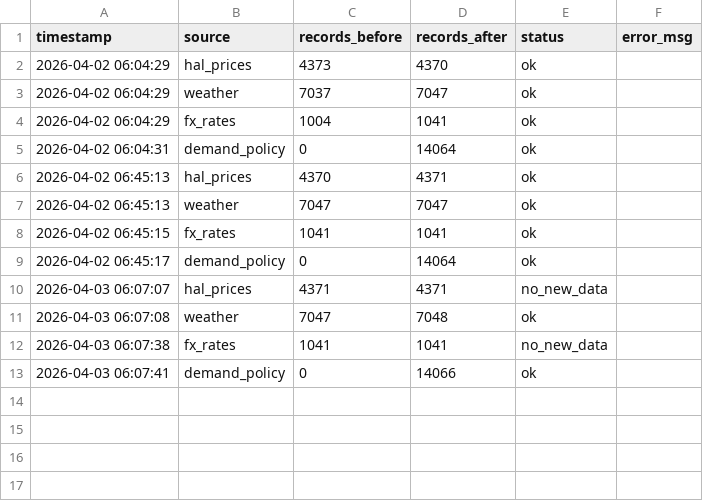
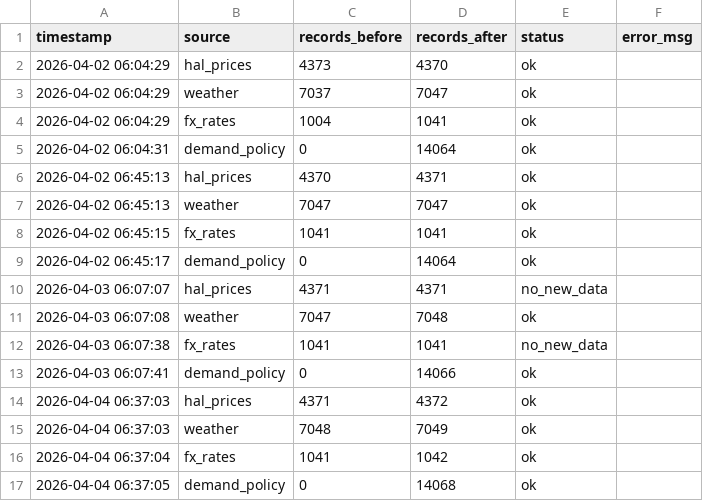
Before and after one commit to susarlar/orangepricecalculatorquantic, a CSV file: data/processed/refresh_log.csv, drawn as a sheet; the diff names each change by its address in the sheet, - before the commit and + after, or states it on an @@ line.

```diff
--- a/data/processed/refresh_log.csv
+++ b/data/processed/refresh_log.csv
+row 14: 2026-04-04 06:37:03 | hal_prices | 4371 | 4372 | ok
+row 15: 2026-04-04 06:37:03 | weather | 7048 | 7049 | ok
+row 16: 2026-04-04 06:37:04 | fx_rates | 1041 | 1042 | ok
+row 17: 2026-04-04 06:37:05 | demand_policy | 0 | 14068 | ok
```
Also changed, not shown: data/raw/demand_features.csv, data/raw/fx_rates.csv, 4 other files.
